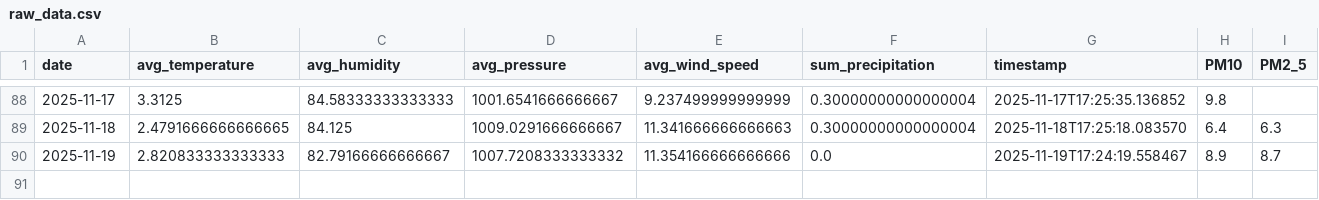
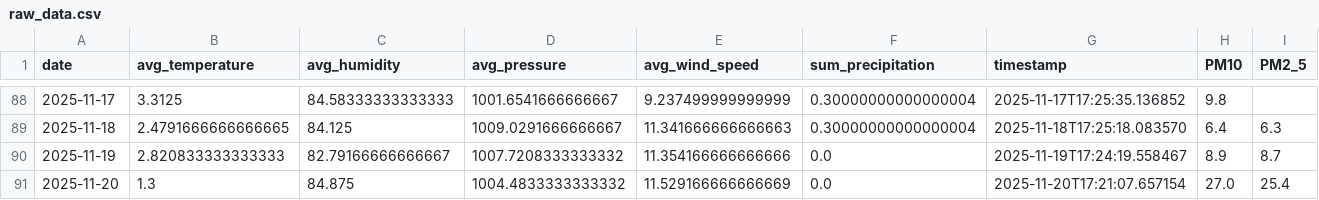
Before and after one commit to kszajner/GDAIR, a CSV file: raw_data.csv, drawn as a sheet; only a part is shown, gaps mark what is left out.

```diff
--- a/raw_data.csv
+++ b/raw_data.csv
@@ -90 +90,2 @@ date,avg_temperature,avg_humidity,avg_pressure,avg_wind_speed,sum_precipitation,
 2025-11-19,2.820833333333333,82.79166666666667,1007.7208333333332,11.354166666666666,0.0,2025-11-19T17:24:19.558467,8.9,8.7
+2025-11-20,1.3,84.875,1004.4833333333332,11.529166666666669,0.0,2025-11-20T17:21:07.657154,27.0,25.4
```
